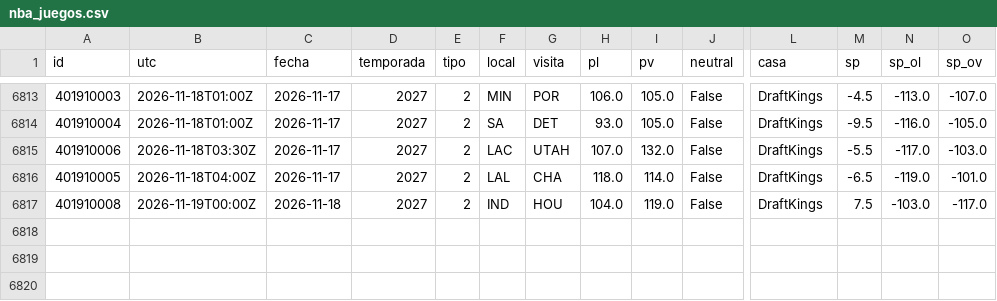
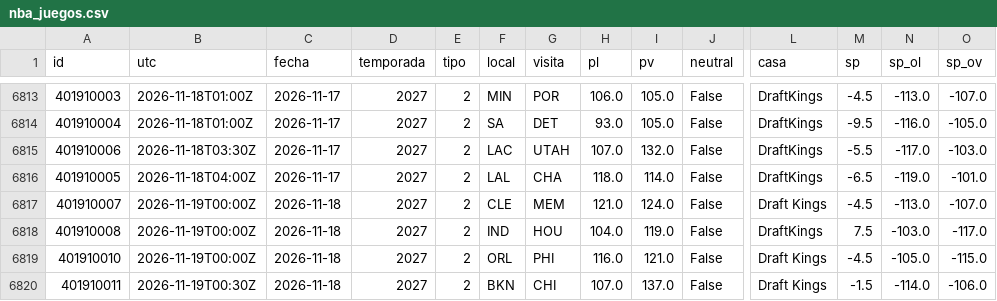
Before and after one commit to robertoaguilar1912-del/laliga-analisis, a CSV file: data/raw/nba_juegos.csv, drawn as a sheet; only a part is shown, gaps mark what is left out; rows hold the shown columns only; the diff names each change by its address in the sheet, - before the commit and + after, or states it on an @@ line.

```diff
--- a/data/raw/nba_juegos.csv
+++ b/data/raw/nba_juegos.csv
+row 6817: 401910007 | 2026-11-19T00:00Z | 2026-11-18 | 2027 | 2 | CLE | MEM | 121.0 | 124.0 | False | Draft Kings | -4.5 | -113.0 | -107.0
+row 6819: 401910010 | 2026-11-19T00:00Z | 2026-11-18 | 2027 | 2 | ORL | PHI | 116.0 | 121.0 | False | Draft Kings | -4.5 | -105.0 | -115.0
+row 6820: 401910011 | 2026-11-19T00:30Z | 2026-11-18 | 2027 | 2 | BKN | CHI | 107.0 | 137.0 | False | Draft Kings | -1.5 | -114.0 | -106.0
```
Also changed, not shown: data/raw/nba_box_2027.csv, 13 other files.
